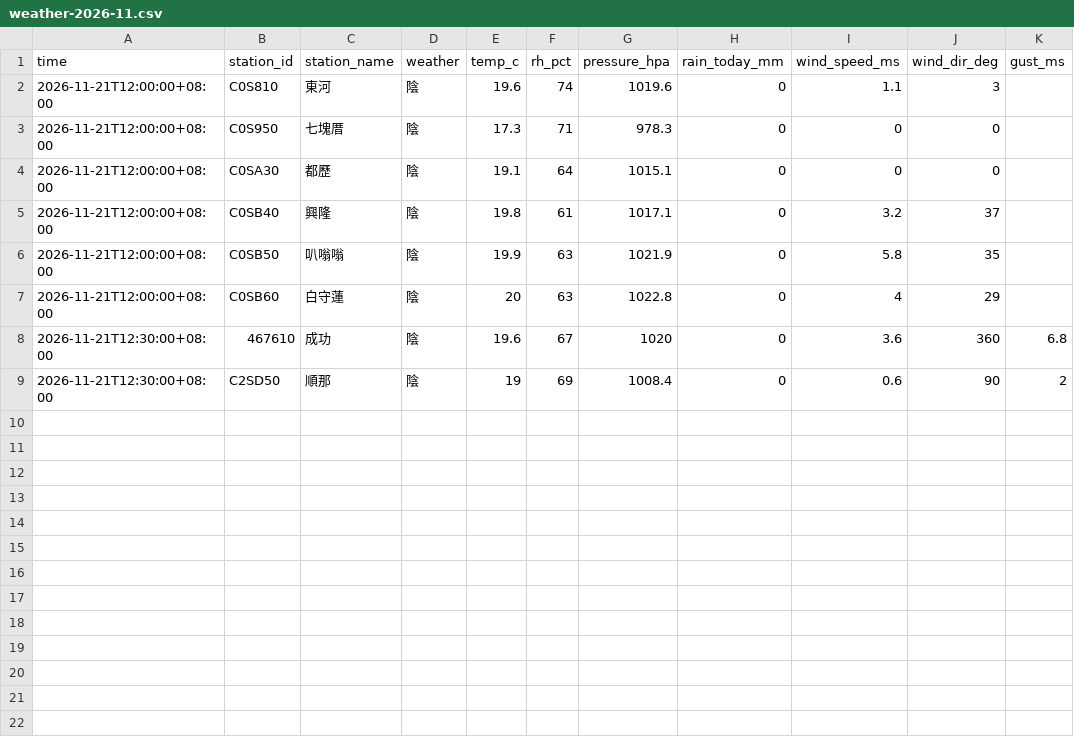
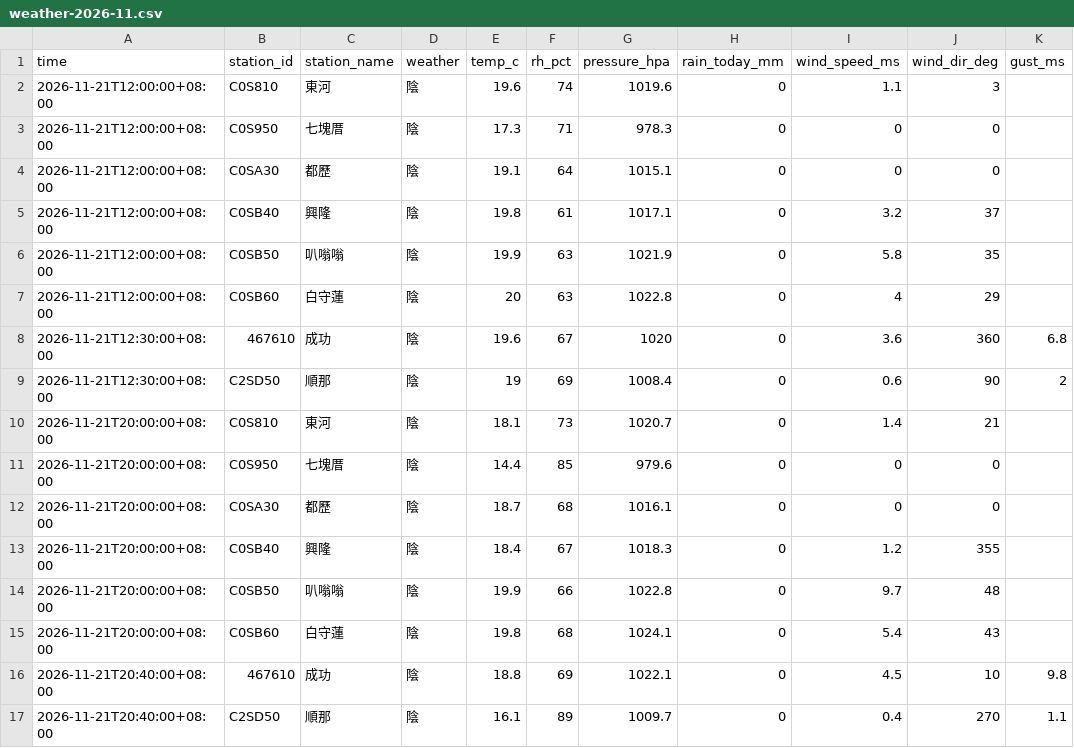
Before and after one commit to mobio0527/torik-coast, a CSV file: data/archive/weather-2026-11.csv, drawn as a sheet; the diff names each change by its address in the sheet, - before the commit and + after, or states it on an @@ line.

```diff
--- a/data/archive/weather-2026-11.csv
+++ b/data/archive/weather-2026-11.csv
+row 10: 2026-11-21T20:00:00+08:00 | C0S810 | 東河 | 陰 | 18.1 | 73 | 1020.7 | 0 | 1.4 | 21
+row 11: 2026-11-21T20:00:00+08:00 | C0S950 | 七塊厝 | 陰 | 14.4 | 85 | 979.6 | 0 | 0 | 0
+row 12: 2026-11-21T20:00:00+08:00 | C0SA30 | 都歷 | 陰 | 18.7 | 68 | 1016.1 | 0 | 0 | 0
+row 13: 2026-11-21T20:00:00+08:00 | C0SB40 | 興隆 | 陰 | 18.4 | 67 | 1018.3 | 0 | 1.2 | 355
+row 14: 2026-11-21T20:00:00+08:00 | C0SB50 | 叭嗡嗡 | 陰 | 19.9 | 66 | 1022.8 | 0 | 9.7 | 48
+row 15: 2026-11-21T20:00:00+08:00 | C0SB60 | 白守蓮 | 陰 | 19.8 | 68 | 1024.1 | 0 | 5.4 | 43
+row 16: 2026-11-21T20:40:00+08:00 | 467610 | 成功 | 陰 | 18.8 | 69 | 1022.1 | 0 | 4.5 | 10 | 9.8
+row 17: 2026-11-21T20:40:00+08:00 | C2SD50 | 順那 | 陰 | 16.1 | 89 | 1009.7 | 0 | 0.4 | 270 | 1.1
```
Also changed, not shown: data/archive/marine-2026-11.csv, 3 other files.
